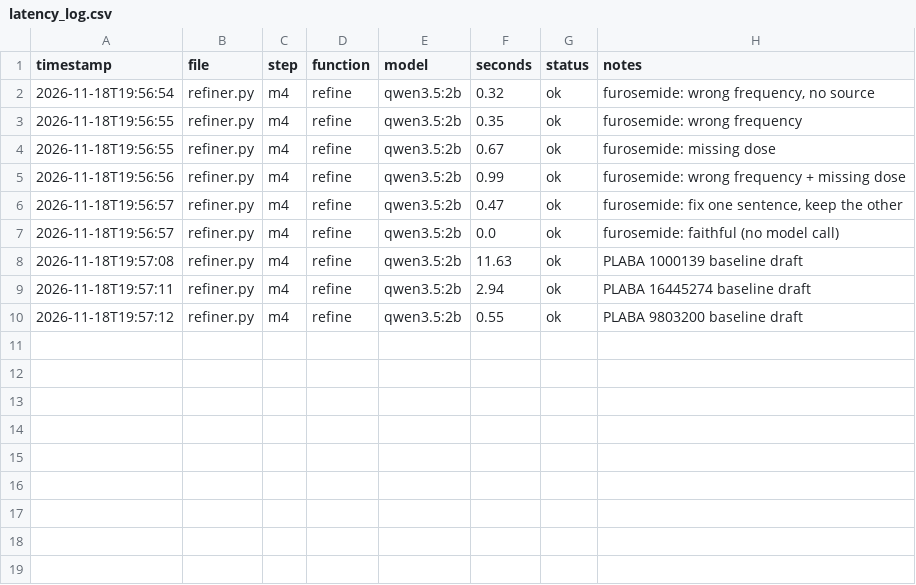
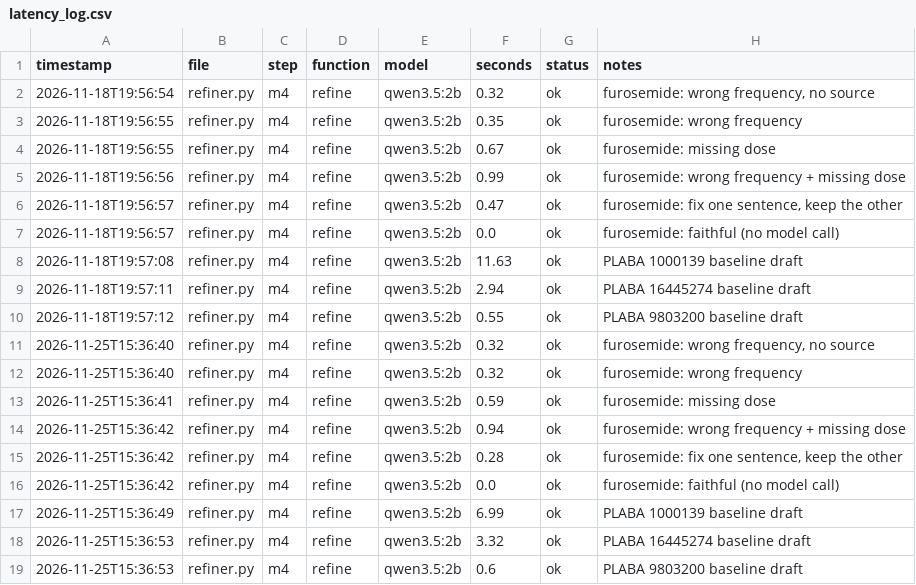
Before and after one commit to acmucsd-projects/fa26-ai-team-3, a CSV file: results/latency_log.csv, drawn as a sheet; the diff names each change by its address in the sheet, - before the commit and + after, or states it on an @@ line.

Commit message:
Refiner: re-run tests after fix (6/6), update notes and latency log

```diff
--- a/results/latency_log.csv
+++ b/results/latency_log.csv
+row 11: 2026-11-25T15:36:40 | refiner.py | m4 | refine | qwen3.5:2b | 0.32 | ok | furosemide: wrong frequency, no source
+row 12: 2026-11-25T15:36:40 | refiner.py | m4 | refine | qwen3.5:2b | 0.32 | ok | furosemide: wrong frequency
+row 13: 2026-11-25T15:36:41 | refiner.py | m4 | refine | qwen3.5:2b | 0.59 | ok | furosemide: missing dose
+row 14: 2026-11-25T15:36:42 | refiner.py | m4 | refine | qwen3.5:2b | 0.94 | ok | furosemide: wrong frequency + missing dose
+row 15: 2026-11-25T15:36:42 | refiner.py | m4 | refine | qwen3.5:2b | 0.28 | ok | furosemide: fix one sentence, keep the other
+row 16: 2026-11-25T15:36:42 | refiner.py | m4 | refine | qwen3.5:2b | 0.0 | ok | furosemide: faithful (no model call)
+row 17: 2026-11-25T15:36:49 | refiner.py | m4 | refine | qwen3.5:2b | 6.99 | ok | PLABA 1000139 baseline draft
+row 18: 2026-11-25T15:36:53 | refiner.py | m4 | refine | qwen3.5:2b | 3.32 | ok | PLABA 16445274 baseline draft
+row 19: 2026-11-25T15:36:53 | refiner.py | m4 | refine | qwen3.5:2b | 0.6 | ok | PLABA 9803200 baseline draft
```
Also changed, not shown: 2 other files.
